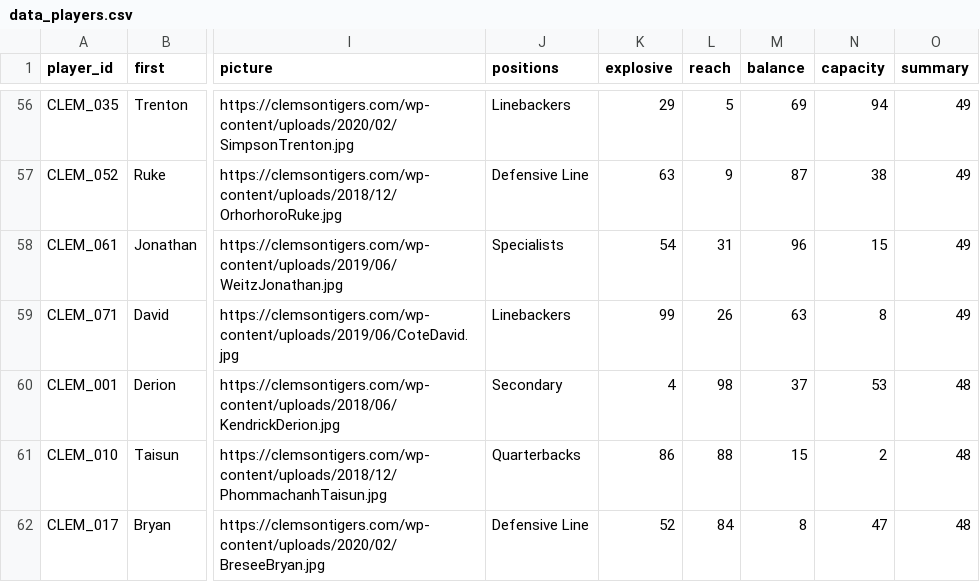
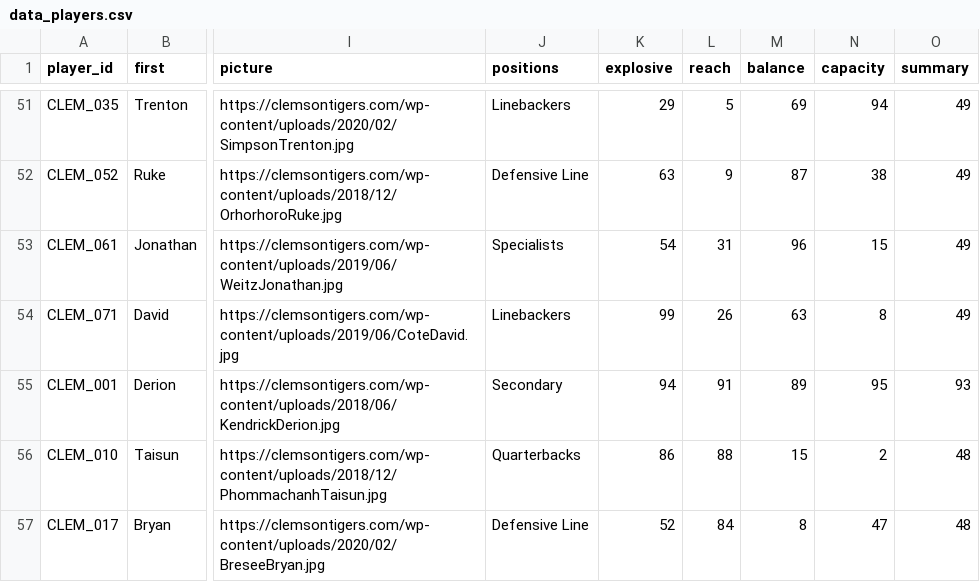
Before and after one commit to breakawaydata/csu-app, a CSV file: src/data/data_players.csv, drawn as a sheet; only a part is shown, gaps mark what is left out; addresses are those after the commit; the diff covers the shown part only; the diff names each change by its address in the sheet, - before the commit and + after, or states it on an @@ line.

Commit message:
cosemtic-updates
changes to prep for demo to U Utah. all cosmetic, only functional is changing the live tab to not show summary, but its own thing

```diff
--- a/src/data/data_players.csv
+++ b/src/data/data_players.csv
-K55 (explosive): 4
+K55 (explosive): 94
-L55 (reach): 98
+L55 (reach): 91
-M55 (balance): 37
+M55 (balance): 89
-N55 (capacity): 53
+N55 (capacity): 95
-O55 (summary): 48
+O55 (summary): 93
```
Also changed, not shown: 8 removed rows elsewhere in this file, 12 other files.
